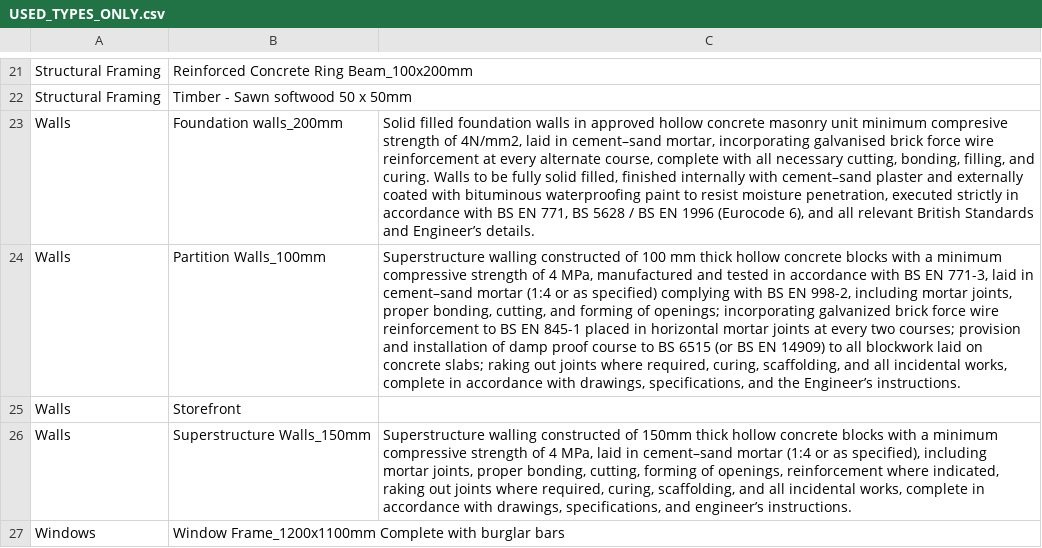
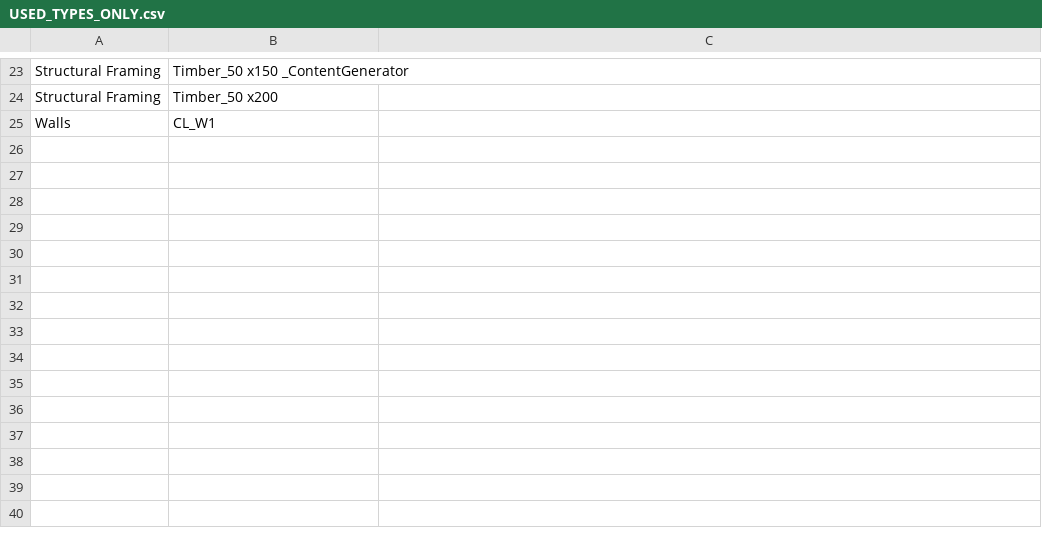
Before and after one commit to SwanaWJ/pyrevit-CostEstimates.extension, a CSV file: PyCostEstimates.tab/Export.panel/BOQ Description.pulldown/Extract model data.pushbutton/USED_TYPES_ONLY.csv, drawn as a sheet; only a part is shown, gaps mark what is left out; removed rows and columns are numbered as before the commit, all else as after; the diff covers the shown part only; the diff names each change by its address in the sheet, - before the commit and + after, or states it on an @@ line.

```diff
--- a/PyCostEstimates.tab/Export.panel/BOQ Description.pulldown/Extract model data.pushbutton/USED_TYPES_ONLY.csv
+++ b/PyCostEstimates.tab/Export.panel/BOQ Description.pulldown/Extract model data.pushbutton/USED_TYPES_ONLY.csv
-B23: Reinforced Concrete Ring Beam_100x200mm
+B23: Timber_50 x150 _ContentGenerator
-B24: Timber - Sawn softwood 50 x 50mm
+B24: Timber_50 x200
-row 23: Walls | Foundation walls_200mm | Solid filled foundation walls in approved hollow concrete masonry unit minimum compresive strength of 4N/mm2, laid in cement–sand mortar, incorporating galvanised brick force wire reinforcement at every alternate course, complete with all necessary cutting, bonding, filling, and curing. Walls to be fully solid filled, finished internally with cement–sand plaster and externally coated with bituminous waterproofing paint to resist moisture penetration, executed strictly in accordance with BS EN 771, BS 5628 / BS EN 1996 (Eurocode 6), and all relevant British Standards and Engineer’s details.
-row 24: Walls | Partition Walls_100mm | Superstructure walling constructed of 100 mm thick hollow concrete blocks with a minimum compressive strength of 4 MPa, manufactured and tested in accordance with BS EN 771-3, laid in cement–sand mortar (1:4 or as specified) complying with BS EN 998-2, including mortar joints, proper bonding, cutting, and forming of openings; incorporating galvanized brick force wire reinforcement to BS EN 845-1 placed in horizontal mortar joints at every two courses; provision and installation of damp proof course to BS 6515 (or BS EN 14909) to all blockwork laid on concrete slabs; raking out joints where required, curing, scaffolding, and all incidental works, complete in accordance with drawings, specifications, and the Engineer’s instructions.
-B25: Storefront
+B25: CL_W1
-row 26: Walls | Superstructure Walls_150mm | Superstructure walling constructed of 150mm thick hollow concrete blocks with a minimum compressive strength of 4 MPa, laid in cement–sand mortar (1:4 or as specified), including mortar joints, proper bonding, cutting, forming of openings, reinforcement where indicated, raking out joints where required, curing, scaffolding, and all incidental works, complete in accordance with drawings, specifications, and engineer’s instructions.
-row 27: Windows | Window Frame_1200x1100mm Complete with burglar bars
```
Also changed, not shown: 16 added rows, 14 removed rows and 5 edited cells elsewhere in this file, PyCostEstimates.tab/Update.panel/Apply Rate.pushbutton/recipes.csv, 3 other files.
